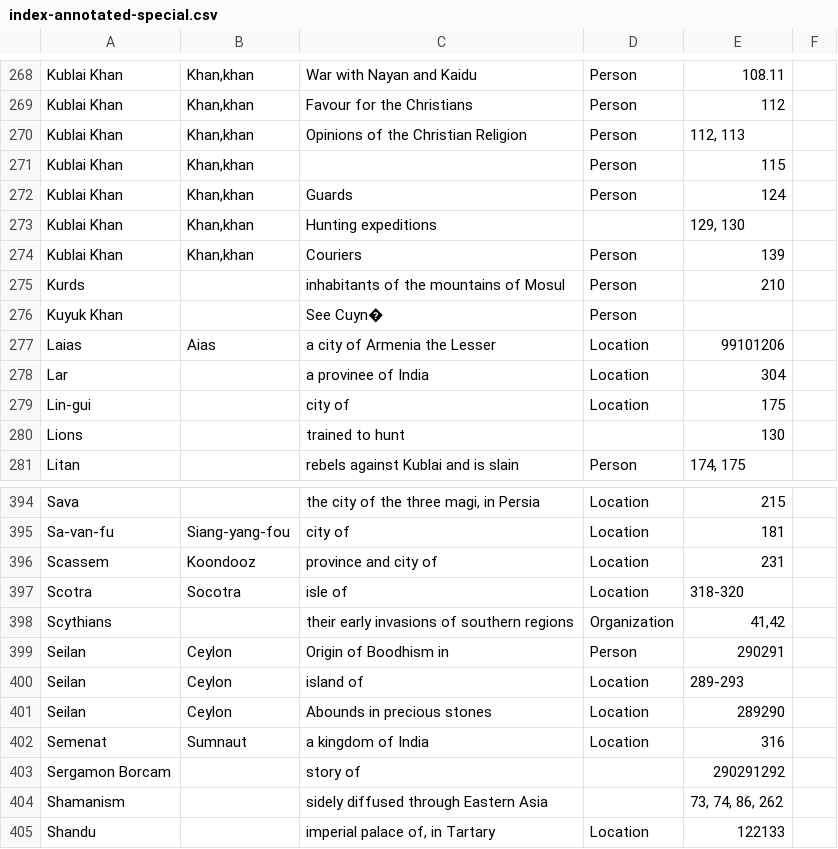
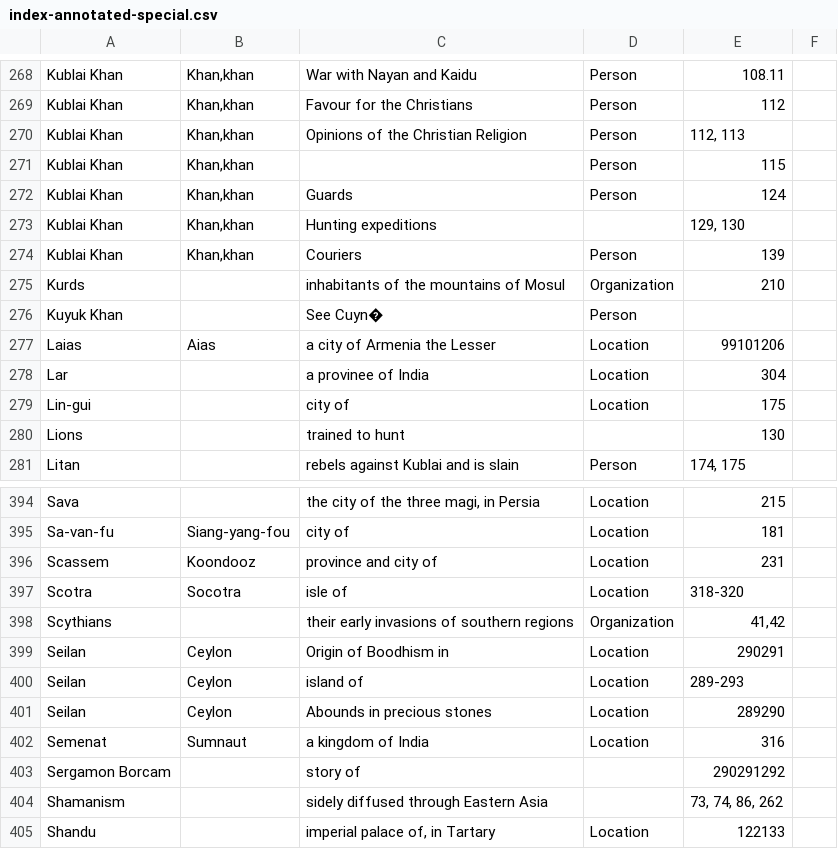
Before and after one commit to rutabakhda/retracing-the-travelogue, a CSV file: results/hugh-murray/index/processed/index-annotated-special.csv, drawn as a sheet; only a part is shown, gaps mark what is left out.

Commit message:
results for new index

```diff
--- a/results/hugh-murray/index/processed/index-annotated-special.csv
+++ b/results/hugh-murray/index/processed/index-annotated-special.csv
@@ -274,3 +274,3 @@ Kublai Khan,"Khan,khan",Hunting expeditions,,"129, 130",
 Kublai Khan,"Khan,khan",Couriers,Person,139,
-Kurds,,inhabitants of the mountains of Mosul,Person,210,
+Kurds,,inhabitants of the mountains of Mosul,Organization,210,
 Kuyuk Khan,,See Cuyn�,Person,,
@@ -398,3 +398,3 @@ Scotra  ,Socotra,isle of,Location,318-320,
 Scythians,,their early invasions of southern regions,Organization,"41,42",
-Seilan ,Ceylon,Origin of Boodhism in,Person,290291,
+Seilan ,Ceylon,Origin of Boodhism in,Location,290291,
 Seilan ,Ceylon,island of,Location,289-293,
```
Also changed, not shown: results/hugh-murray/index/processed/index-annotated.csv, 19 other files.
